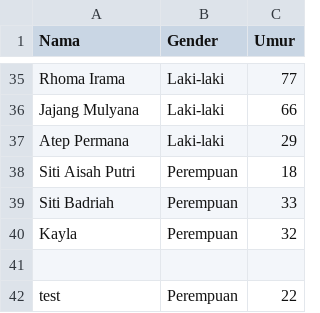
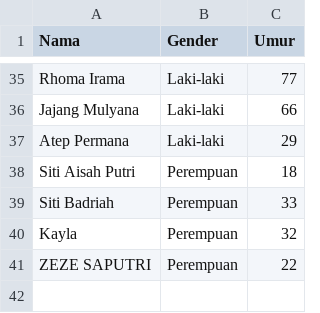
Before and after one commit to idhamaja/drugsPrescriptionSytem, a CSV file: backend/models/data_pasien.csv, drawn as a sheet; only a part is shown, gaps mark what is left out; removed rows and columns are numbered as before the commit, all else as after; the diff names each change by its address in the sheet, - before the commit and + after, or states it on an @@ line.

```diff
--- a/backend/models/data_pasien.csv
+++ b/backend/models/data_pasien.csv
-row 41: (empty)
-A41 (Nama): test
+A41 (Nama): ZEZE SAPUTRI
```
Also changed, not shown: 1 other file.
